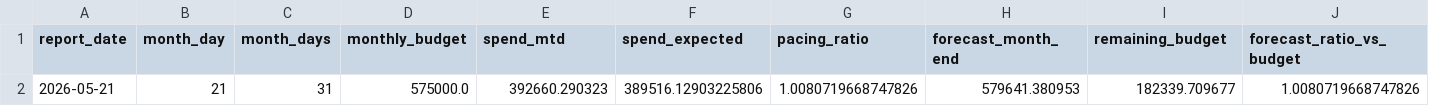
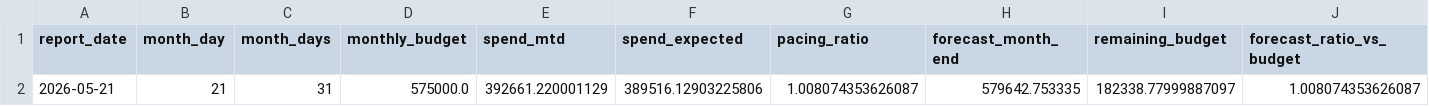
Before and after one commit to attilabirtha/a2t.ro, a CSV file: data/output/daily_pacing.csv, drawn as a sheet.

```diff
--- a/data/output/daily_pacing.csv
+++ b/data/output/daily_pacing.csv
@@ -1,2 +1,2 @@
 report_date,month_day,month_days,monthly_budget,spend_mtd,spend_expected,pacing_ratio,forecast_month_end,remaining_budget,forecast_ratio_vs_budget
-2026-05-21,21,31,575000.0,392660.290323,389516.12903225806,1.0080719668747826,579641.380953,182339.709677,1.0080719668747826
+2026-05-21,21,31,575000.0,392661.220001129,389516.12903225806,1.008074353626087,579642.753335,182338.77999887097,1.008074353626087
```
Also changed, not shown: data/output/campaign_recommendations.csv, data/output/category_summary.csv, 6 other files.
